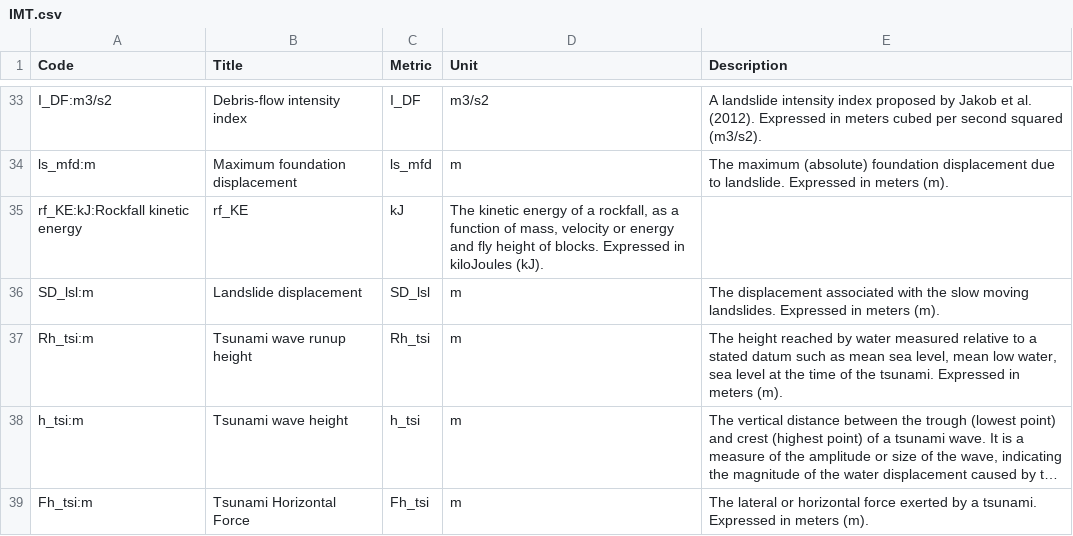
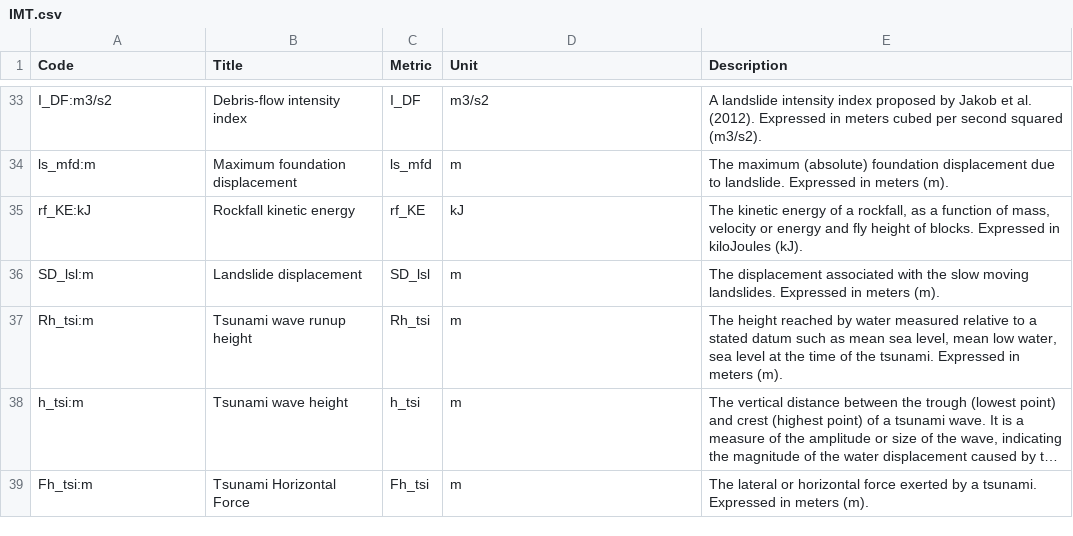
Before and after one commit to GFDRR/rdl-standard, a CSV file: schema/codelists/open/IMT.csv, drawn as a sheet; only a part is shown, gaps mark what is left out; long unchanged cells end in ….

Commit message:
Update IMT.csv
incorrect comma correction

```diff
--- a/schema/codelists/open/IMT.csv
+++ b/schema/codelists/open/IMT.csv
@@ -34,3 +34,3 @@ I_DF:m3/s2,Debris-flow intensity index,I_DF,m3/s2,A landslide intensity index pr
 ls_mfd:m,Maximum foundation displacement,ls_mfd,m,The maximum (absolute) foundation displacement due to landslide. Expressed in meters (m).
-rf_KE:kJ:Rockfall kinetic energy,rf_KE,kJ,"The kinetic energy of a rockfall, as a function of mass, velocity or energy and fly height of blocks. Expressed in kiloJoules (kJ)."
+rf_KE:kJ,Rockfall kinetic energy,rf_KE,kJ,"The kinetic energy of a rockfall, as a function of mass, velocity or energy and fly height of blocks. Expressed in kiloJoules (kJ)."
 SD_lsl:m,Landslide displacement,SD_lsl,m,The displacement associated with the slow moving landslides. Expressed in meters (m).
```
